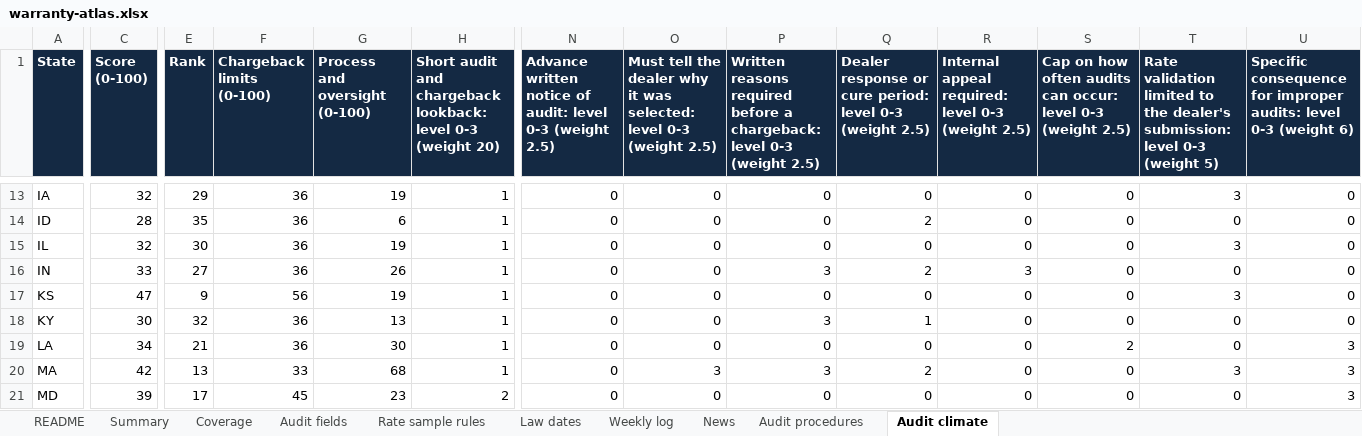
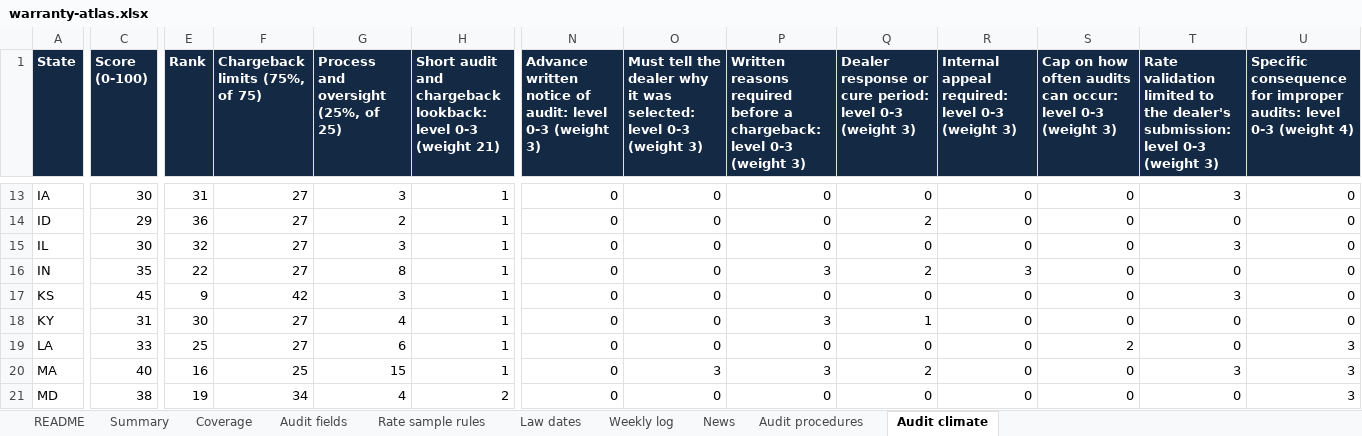
Before and after one commit to Broker593/Warranty-Reimbursement-Atlas, an Excel workbook: docs/downloads/warranty-atlas.xlsx, sheet Audit climate, drawn as a sheet; only a part is shown, gaps mark what is left out; values as stored, in another font and other column widths than the file's, no borders; charts and pictures not drawn; the diff covers the shown part only; the diff names each change by its address in the sheet, - before the commit and + after, or states it on an @@ line.

Commit message:
Whole-number audit climate weights (75/25 sub-scores), secondary tabs moved right, main tabs renamed

```diff
--- a/docs/downloads/warranty-atlas.xlsx (sheet Audit climate)
+++ b/docs/downloads/warranty-atlas.xlsx (sheet Audit climate)
-F1: Chargeback limits (0-100)
+F1: Chargeback limits (75%, of 75)
-G1: Process and oversight (0-100)
+G1: Process and oversight (25%, of 25)
-H1: …0-3 (weight 20)
+H1: …0-3 (weight 21)
-N1: …0-3 (weight 2.5)
+N1: …0-3 (weight 3)
-O1: …0-3 (weight 2.5)
+O1: …0-3 (weight 3)
-P1: …0-3 (weight 2.5)
+P1: …0-3 (weight 3)
-Q1: …0-3 (weight 2.5)
+Q1: …0-3 (weight 3)
-R1: …0-3 (weight 2.5)
+R1: …0-3 (weight 3)
-S1: …0-3 (weight 2.5)
+S1: …0-3 (weight 3)
-T1: …0-3 (weight 5)
+T1: …0-3 (weight 3)
-U1: …0-3 (weight 6)
+U1: …0-3 (weight 4)
-C13 (Score (0-100)): 32
+C13 (Score (0-100)): 30
-E13 (Rank): 29
+E13 (Rank): 31
-F13:F16 (Chargeback limits (75%, of 75)): 36
+F13:F16 (Chargeback limits (75%, of 75)): 27
-G13: 19
+G13: 3
-C14 (Score (0-100)): 28
+C14 (Score (0-100)): 29
-E14 (Rank): 35
+E14 (Rank): 36
-G14: 6
+G14: 2
-C15 (Score (0-100)): 32
+C15 (Score (0-100)): 30
-E15 (Rank): 30
+E15 (Rank): 32
-G15: 19
+G15: 3
-C16 (Score (0-100)): 33
+C16 (Score (0-100)): 35
-E16 (Rank): 27
+E16 (Rank): 22
-G16: 26
+G16: 8
-C17 (Score (0-100)): 47
+C17 (Score (0-100)): 45
-F17 (Chargeback limits (75%, of 75)): 56
+F17 (Chargeback limits (75%, of 75)): 42
-G17: 19
+G17: 3
-C18 (Score (0-100)): 30
+C18 (Score (0-100)): 31
-E18 (Rank): 32
+E18 (Rank): 30
-F18:F19 (Chargeback limits (75%, of 75)): 36
+F18:F19 (Chargeback limits (75%, of 75)): 27
-G18: 13
+G18: 4
-C19 (Score (0-100)): 34
+C19 (Score (0-100)): 33
-E19 (Rank): 21
+E19 (Rank): 25
-G19: 30
+G19: 6
-C20 (Score (0-100)): 42
+C20 (Score (0-100)): 40
-E20 (Rank): 13
+E20 (Rank): 16
-F20 (Chargeback limits (75%, of 75)): 33
+F20 (Chargeback limits (75%, of 75)): 25
-G20: 68
+G20: 15
-C21 (Score (0-100)): 39
+C21 (Score (0-100)): 38
-E21 (Rank): 17
+E21 (Rank): 19
-F21 (Chargeback limits (75%, of 75)): 45
+F21 (Chargeback limits (75%, of 75)): 34
-G21: 23
+G21: 4
```
Also changed, not shown: 118 edited cells elsewhere in this sheet, sheet README, 59 other files.
